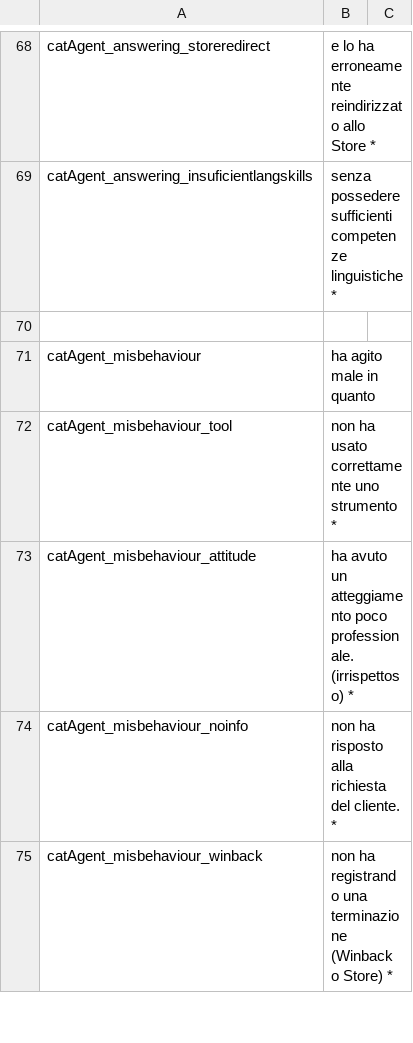
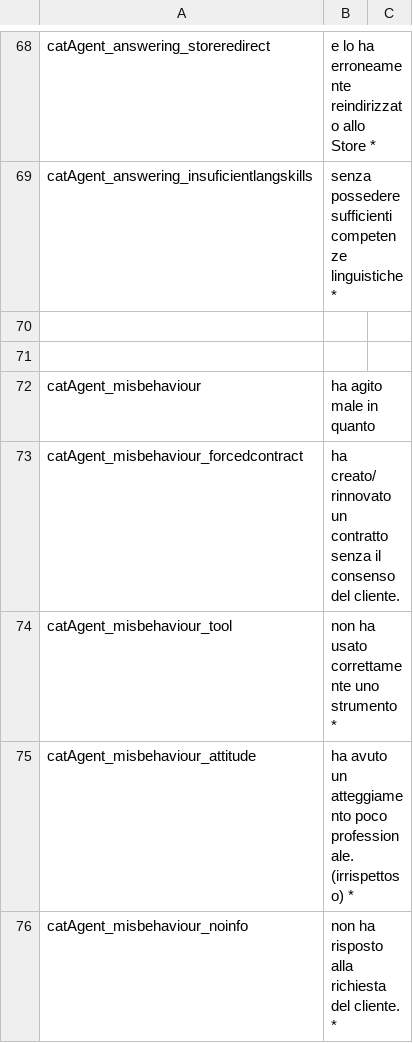
Before and after one commit to gamahachaa/better_together, a CSV file: assets/locales/it-IT/bt_it.csv, drawn as a sheet; only a part is shown, gaps mark what is left out; the shorter side is filled out with more unchanged rows.

```diff
--- a/assets/locales/it-IT/bt_it.csv
+++ b/assets/locales/it-IT/bt_it.csv
@@ -70,3 +70,5 @@ catAgent_answering_insuficientlangskills;senza possedere sufficienti competenze
 
+
 catAgent_misbehaviour;ha agito male in quanto
+catAgent_misbehaviour_forcedcontract;ha creato/rinnovato un contratto senza il consenso del cliente.
 catAgent_misbehaviour_tool;non ha usato correttamente uno strumento *
```
Also changed, not shown: assets/locales/de-DE/bt_de.csv, assets/locales/en-GB/bt_en.csv, 2 other files.
